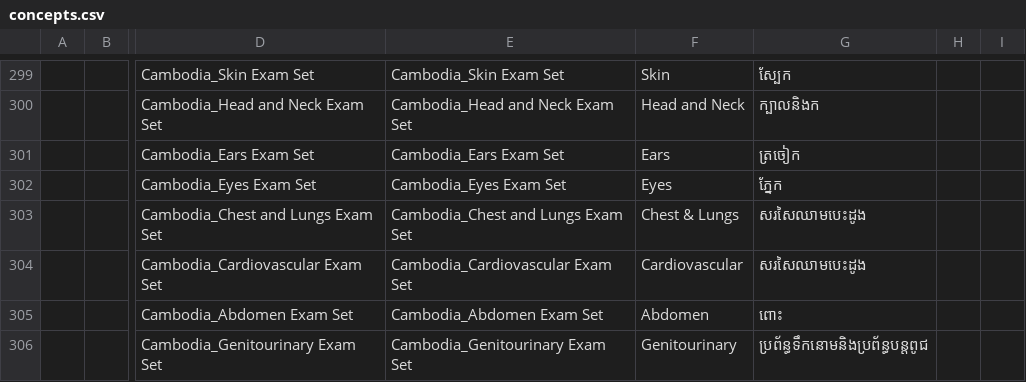
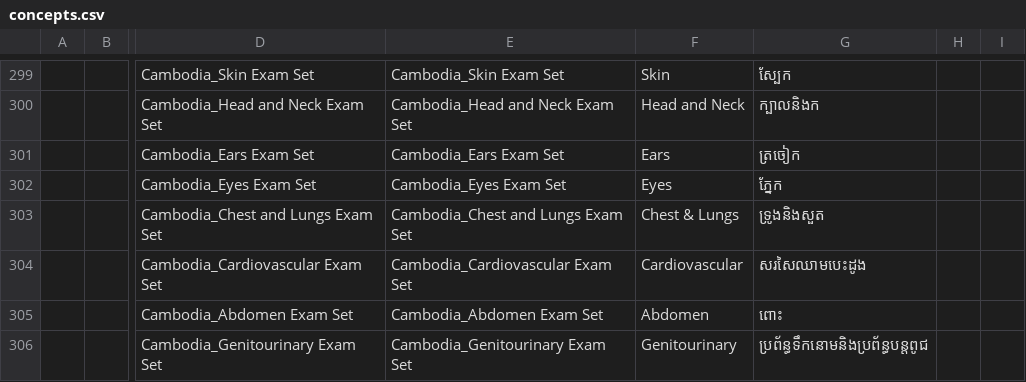
Before and after one commit to rbuisson/openmrs-config-omrs2018, a CSV file: configuration/concepts/concepts.csv, drawn as a sheet; only a part is shown, gaps mark what is left out; the diff names each change by its address in the sheet, - before the commit and + after, or states it on an @@ line.

Commit message:
TLC-55: Corrected Khmer cardiovascular --> chest & lungs
	modified:   configuration/concepts/concepts.csv
	modified:   configuration/concepts/visit_form.csv

```diff
--- a/configuration/concepts/concepts.csv
+++ b/configuration/concepts/concepts.csv
-G303: សរសៃឈាមបេះដូង
+G303: ទ្រូងនិងសួត
```
Also changed, not shown: configuration/concepts/visit_form.csv.
